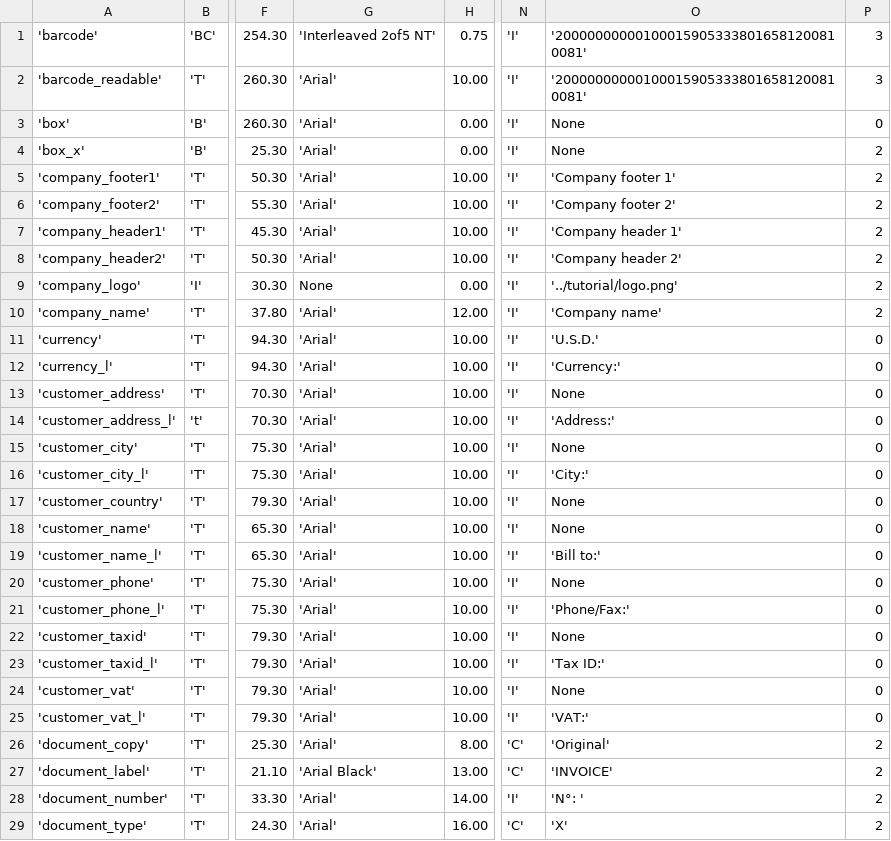
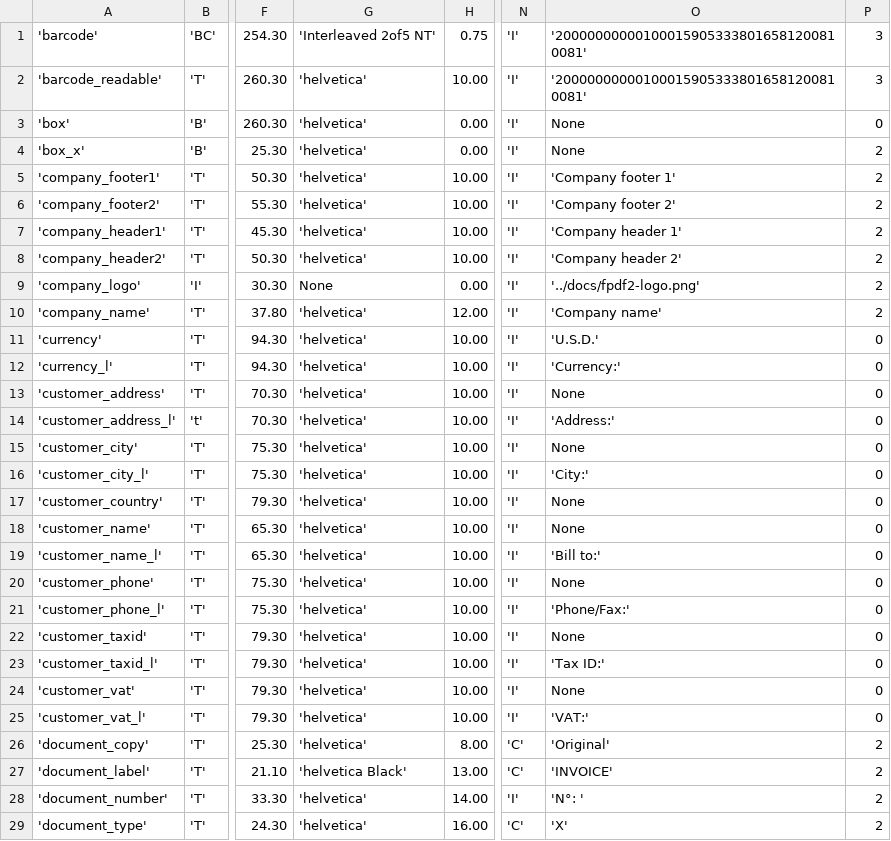
Before and after one commit to reingart/pyfpdf, a CSV file: tutorial/invoice.csv, drawn as a sheet; only a part is shown, gaps mark what is left out; the diff covers the shown part only; the diff names each change by its address in the sheet, - before the commit and + after, or states it on an @@ line.

Commit message:
Deprecating `dest` parameter of `FPDF.output` (#55)
+ adding test_html_bold_italic_underline & test_set_unknown_font
+ substiting Arial font by Helvetica in all examples
+ clean-up in tutorial/ directory

```diff
--- a/tutorial/invoice.csv
+++ b/tutorial/invoice.csv
-G2:G8: 'Arial'
+G2:G8: 'helvetica'
-O9: '../tutorial/logo.png'
+O9: '../docs/fpdf2-logo.png'
-G10:G26: 'Arial'
+G10:G26: 'helvetica'
-G27: 'Arial Black'
+G27: 'helvetica Black'
-G28:G29: 'Arial'
+G28:G29: 'helvetica'
```
Also changed, not shown: 171 edited cells elsewhere in this file, 59 other files.
